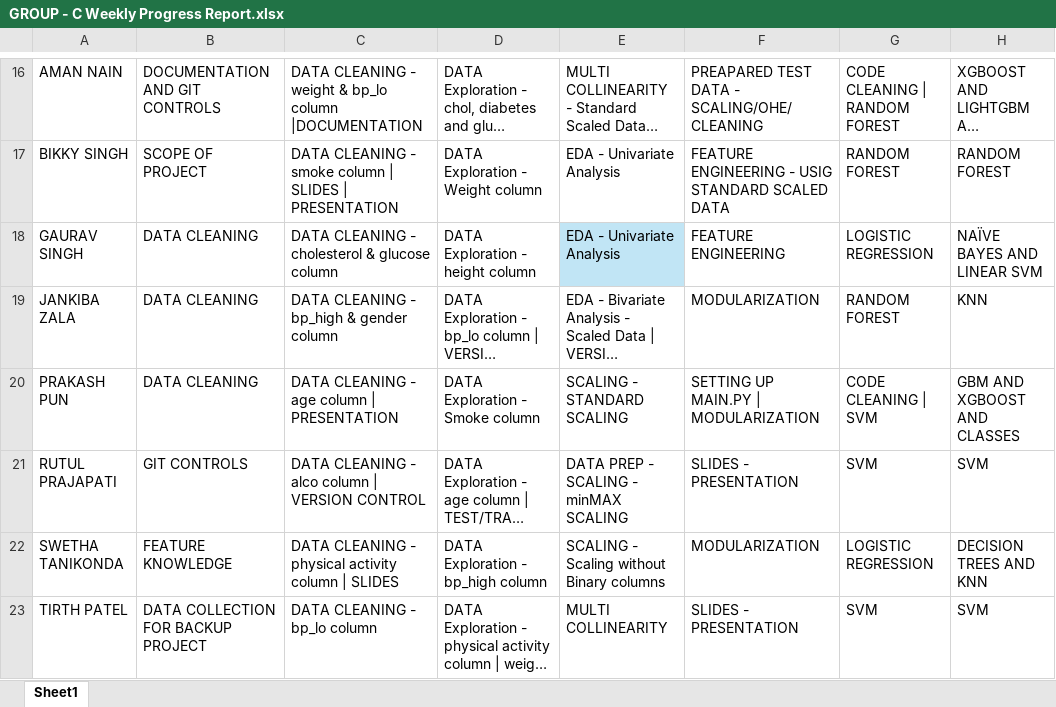
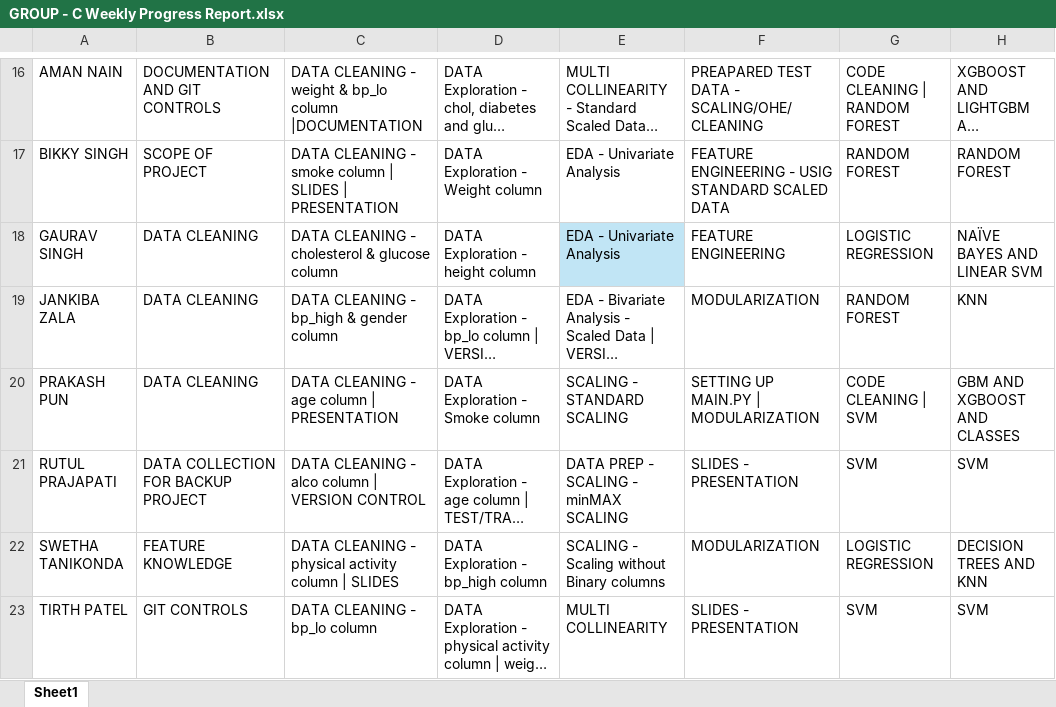
Before and after one commit to prakash-pun/heart-disease-prediction, an Excel workbook: docs/GROUP - C Weekly Progress Report.xlsx, sheet Sheet1, drawn as a sheet; only a part is shown, gaps mark what is left out; long unchanged cells end in …; values as stored, in another font and other column widths than the file's, no borders; conditional formats and table styles not drawn; the diff names each change by its address in the sheet, - before the commit and + after, or states it on an @@ line.

Commit message:
Corrected info

```diff
--- a/docs/GROUP - C Weekly Progress Report.xlsx (sheet Sheet1)
+++ b/docs/GROUP - C Weekly Progress Report.xlsx (sheet Sheet1)
-B21: GIT CONTROLS
+B21: DATA COLLECTION FOR BACKUP PROJECT
-B23: DATA COLLECTION FOR BACKUP PROJECT
+B23: GIT CONTROLS
```
